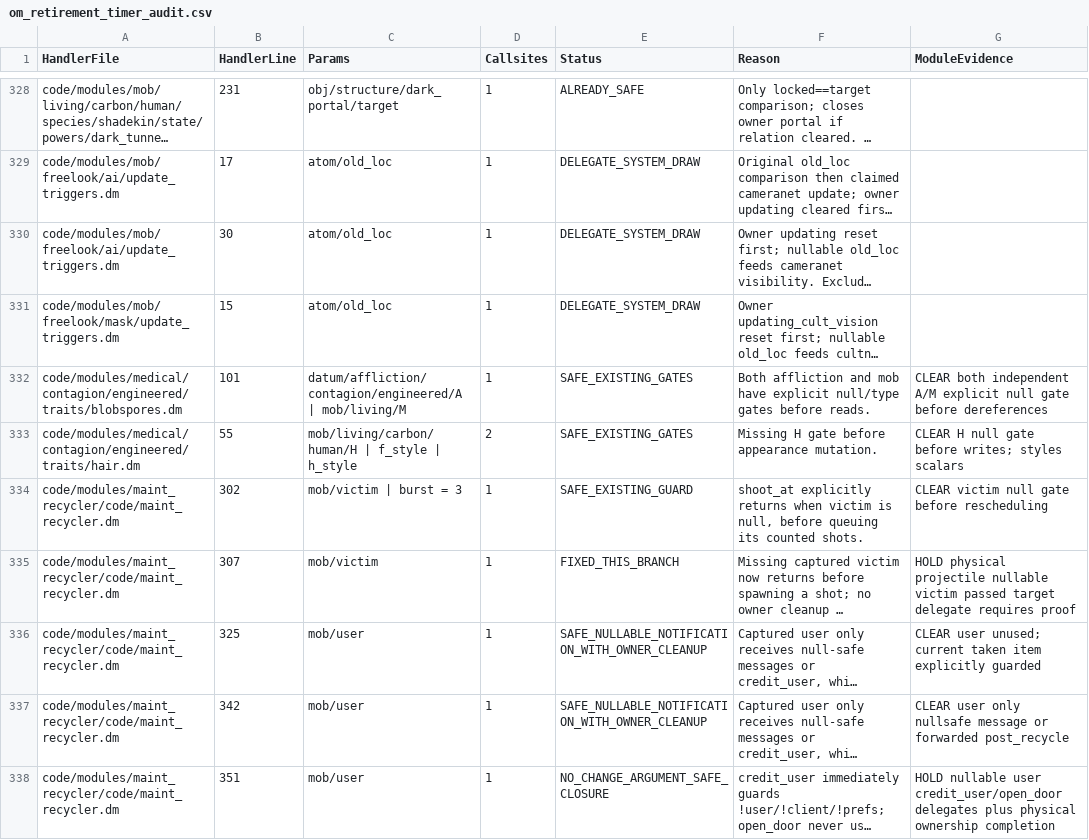
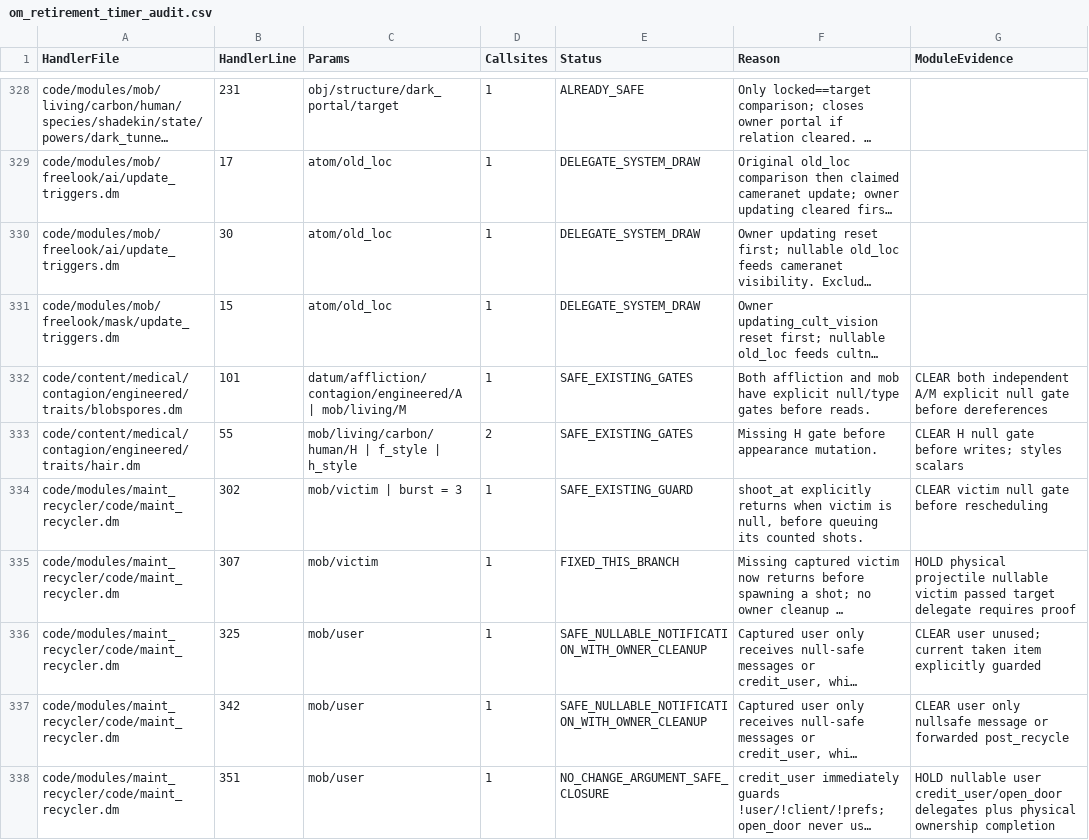
Before and after one commit to zephyrthegryph/DeepQuarry, a CSV file: doc/om_retirement_timer_audit.csv, drawn as a sheet; only a part is shown, gaps mark what is left out; long unchanged cells end in …; the diff names each change by its address in the sheet, - before the commit and + after, or states it on an @@ line.

```diff
--- a/doc/om_retirement_timer_audit.csv
+++ b/doc/om_retirement_timer_audit.csv
-A332 (HandlerFile): code/modules/medical/contagion/engineered/traits/blobspores.dm
+A332 (HandlerFile): code/content/medical/contagion/engineered/traits/blobspores.dm
-A333 (HandlerFile): code/modules/medical/contagion/engineered/traits/hair.dm
+A333 (HandlerFile): code/content/medical/contagion/engineered/traits/hair.dm
```
Also changed, not shown: 5 other files.
